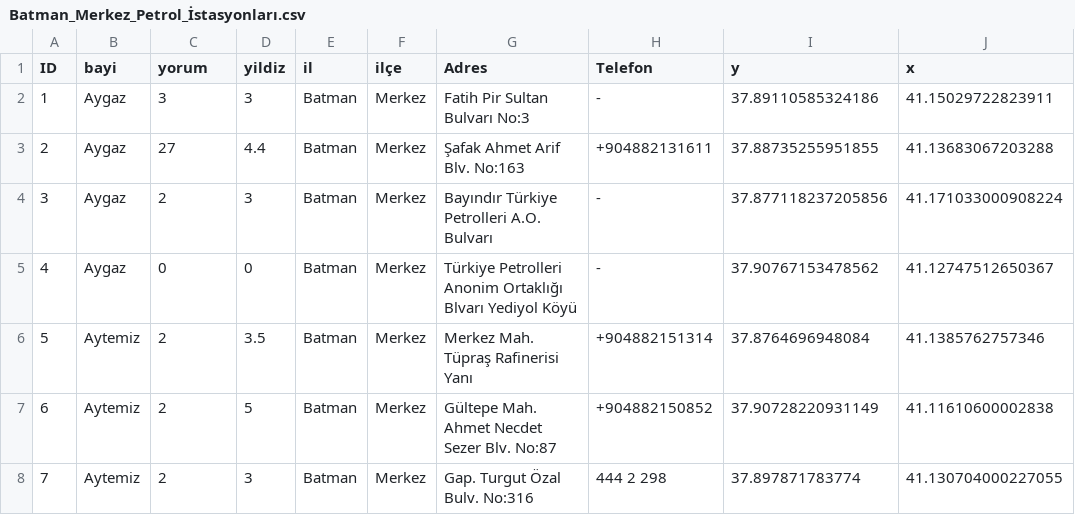
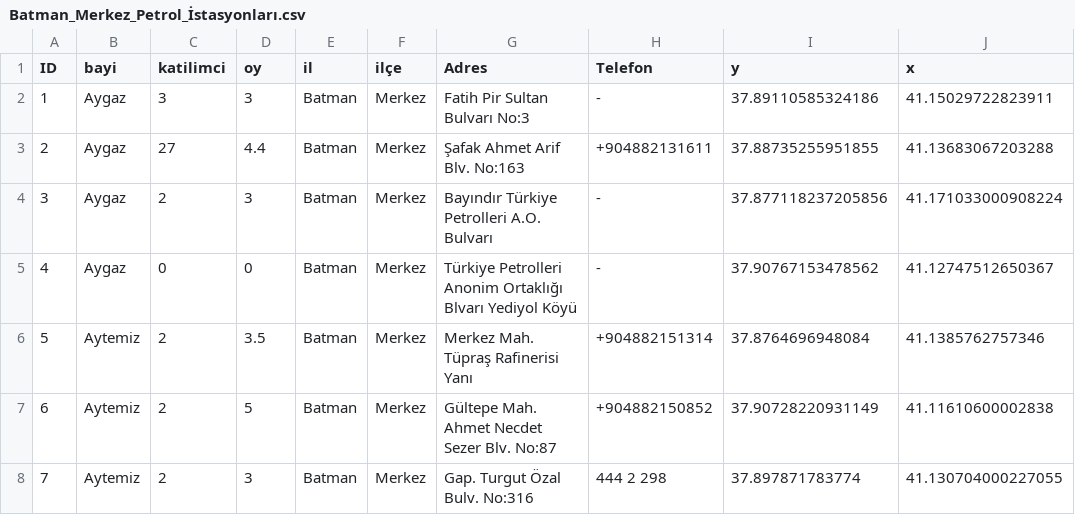
Before and after one commit to Yun-unis/petrol-istasyonlar-, a CSV file: Batman_Merkez_Petrol_İstasyonları.csv, drawn as a sheet; only a part is shown.

Commit message:
Update Batman_Merkez_Petrol_İstasyonları.csv

```diff
--- a/Batman_Merkez_Petrol_İstasyonları.csv
+++ b/Batman_Merkez_Petrol_İstasyonları.csv
@@ -1,2 +1,2 @@
-ID,bayi,yorum,yildiz,il,ilçe,Adres,Telefon,y,x
+ID,bayi,katilimci,oy,il,ilçe,Adres,Telefon,y,x
 1,Aygaz,3,3,Batman,Merkez,Fatih Pir Sultan Bulvarı No:3, - ,37.89110585324186,41.15029722823911
```
